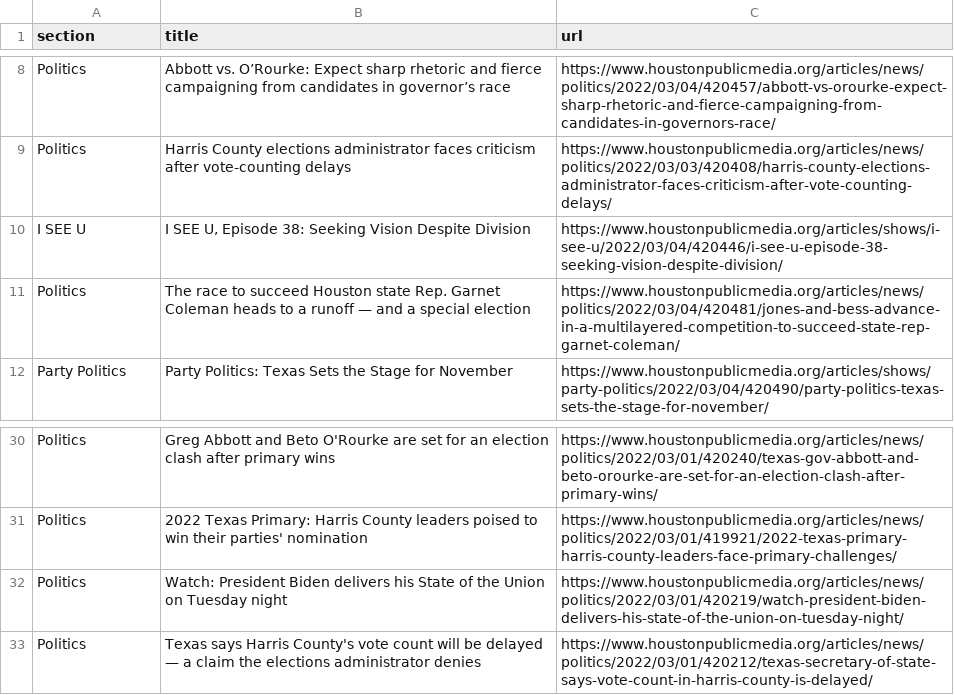
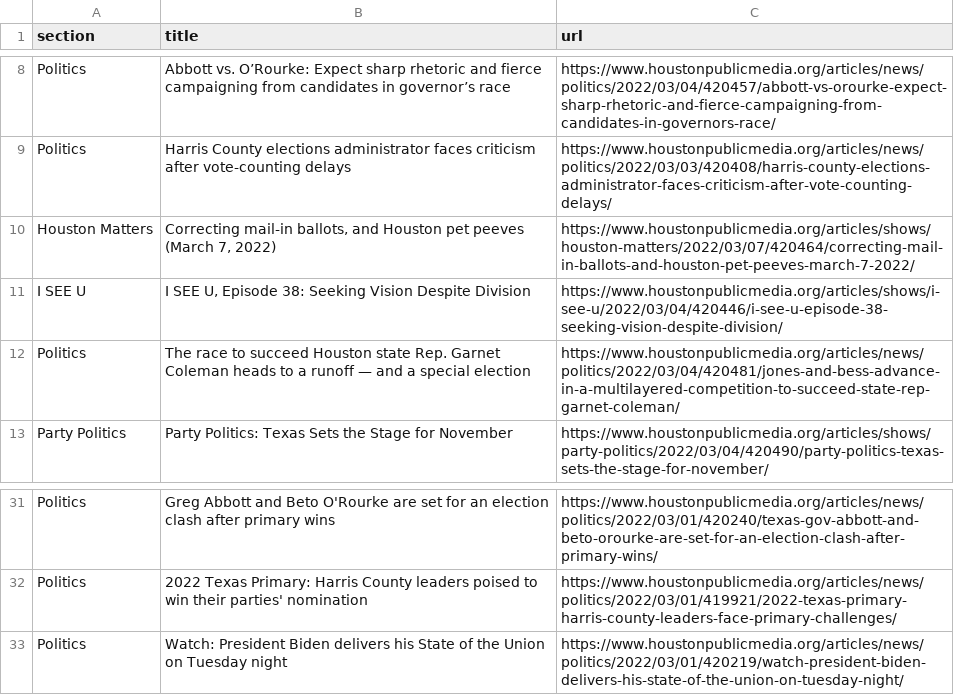
Before and after one commit to srjouppi/auto-scraper, a CSV file: npr.csv, drawn as a sheet; only a part is shown, gaps mark what is left out; removed rows and columns are numbered as before the commit, all else as after; the diff names each change by its address in the sheet, - before the commit and + after, or states it on an @@ line.

```diff
--- a/npr.csv
+++ b/npr.csv
+row 10: Houston Matters | Correcting mail-in ballots, and Houston pet peeves (March 7, 2022) | https://www.houstonpublicmedia.org/articles/shows/houston-matters/2022/03/07/420464/correcting-mail-in-ballots-and-houston-pet-peeves-march-7-2022/
-row 33: Politics | Texas says Harris County's vote count will be delayed — a claim the elections administrator denies | https://www.houstonpublicmedia.org/articles/news/politics/2022/03/01/420212/texas-secretary-of-state-says-vote-count-in-harris-county-is-delayed/
```
